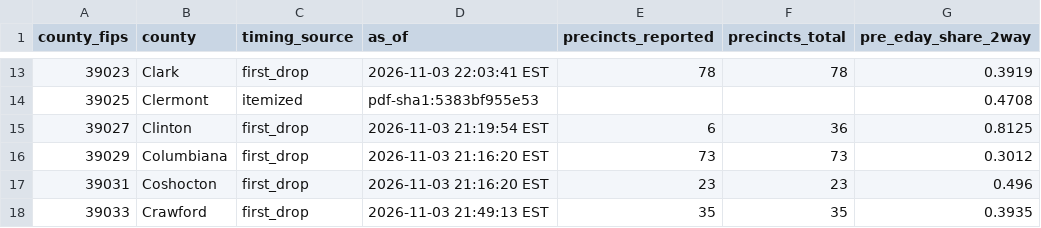
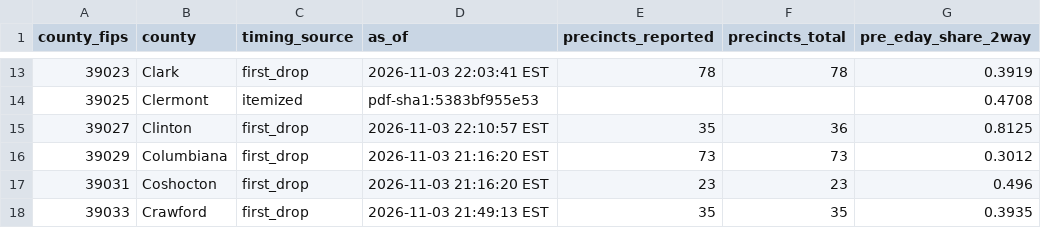
Before and after one commit to dscarvalone/scrapers2026, a CSV file: results/senate_by_timing.csv, drawn as a sheet; only a part is shown, gaps mark what is left out; the diff covers the shown part only; the diff names each change by its address in the sheet, - before the commit and + after, or states it on an @@ line.

```diff
--- a/results/senate_by_timing.csv
+++ b/results/senate_by_timing.csv
-D15 (as_of): 2026-11-03 21:19:54 EST
+D15 (as_of): 2026-11-03 22:10:57 EST
-E15 (precincts_reported): 6
+E15 (precincts_reported): 35
```
Also changed, not shown: 49 edited cells elsewhere in this file, results/senate_statewide_by_county.csv, results/statewide_snapshots.csv.
